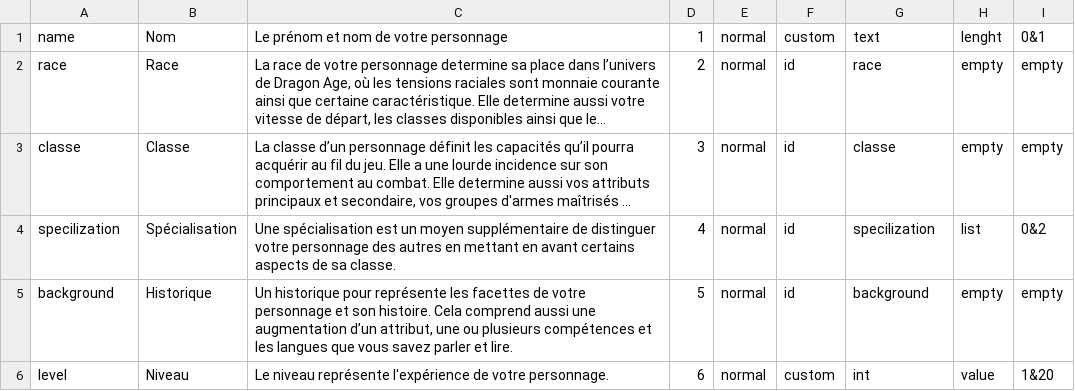
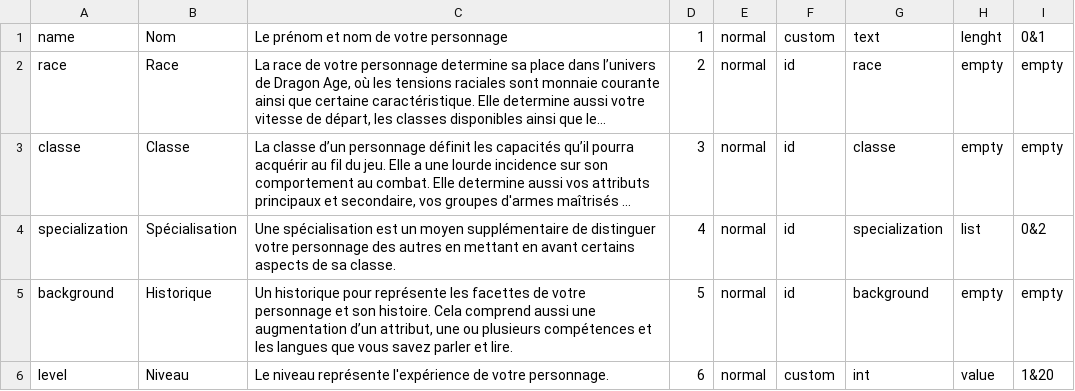
Before and after one commit to Jerem2801/DAS, a CSV file: app/src/main/assets/profile/profile_rule.csv, drawn as a sheet; long unchanged cells end in …; the diff names each change by its address in the sheet, - before the commit and + after, or states it on an @@ line.

Commit message:
Can save Data

```diff
--- a/app/src/main/assets/profile/profile_rule.csv
+++ b/app/src/main/assets/profile/profile_rule.csv
-A4: specilization
+A4: specialization
-G4: specilization
+G4: specialization
```
Also changed, not shown: 32 other files.
